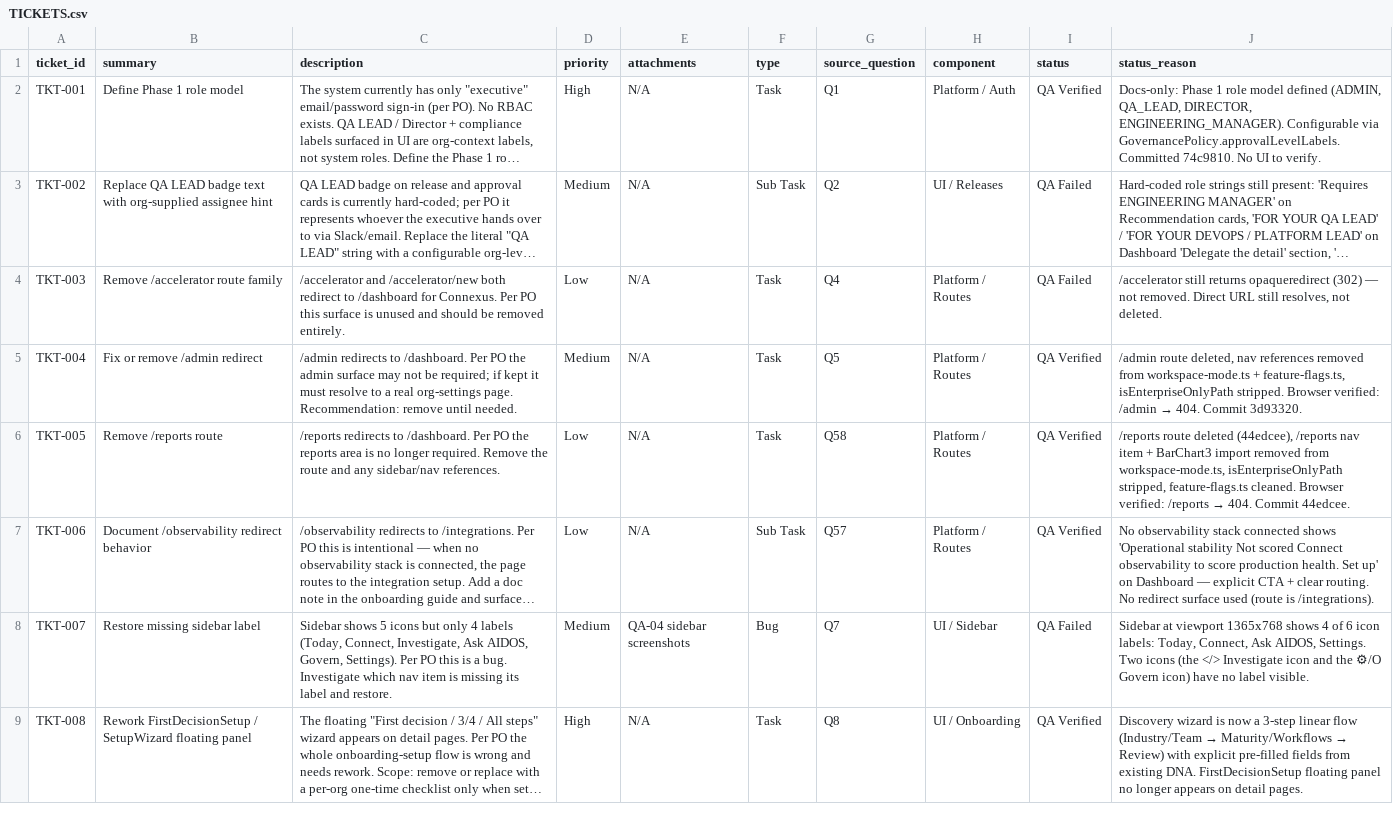
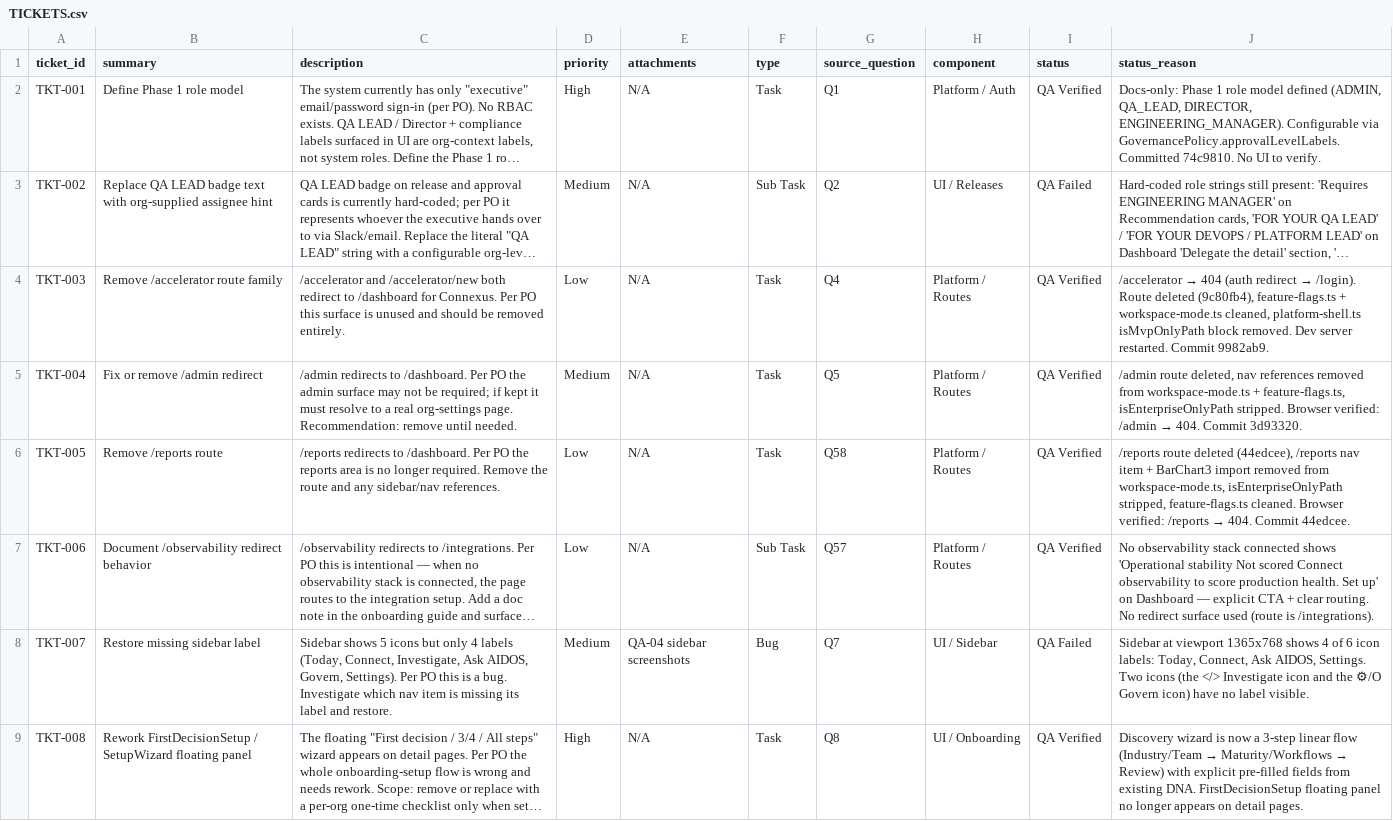
Before and after one commit to mohdmusthafaneo/drydock-ai, a CSV file: qa-onboarding/TICKETS.csv, drawn as a sheet; only a part is shown; long unchanged cells end in …; the diff covers the shown part only; the diff names each change by its address in the sheet, - before the commit and + after, or states it on an @@ line.

Commit message:
docs(qa): update TKT-003 TKT-009 status to QA Verified

```diff
--- a/qa-onboarding/TICKETS.csv
+++ b/qa-onboarding/TICKETS.csv
-I4 (status): QA Failed
+I4 (status): QA Verified
@@ J4 (status_reason): /accelerator still returns opaqueredirect (302) — not removed. Direct URL still resolves, not deleted. → /accelerator → 404 (auth redirect → /login). Route deleted (9c80fb4), feature-flags.ts + workspace-mode.ts cleaned, platform-shell.ts isMvpOnlyPath block removed. Dev server restarted. Commit 9982ab9. @@
```
Also changed, not shown: 2 edited cells elsewhere in this file.
